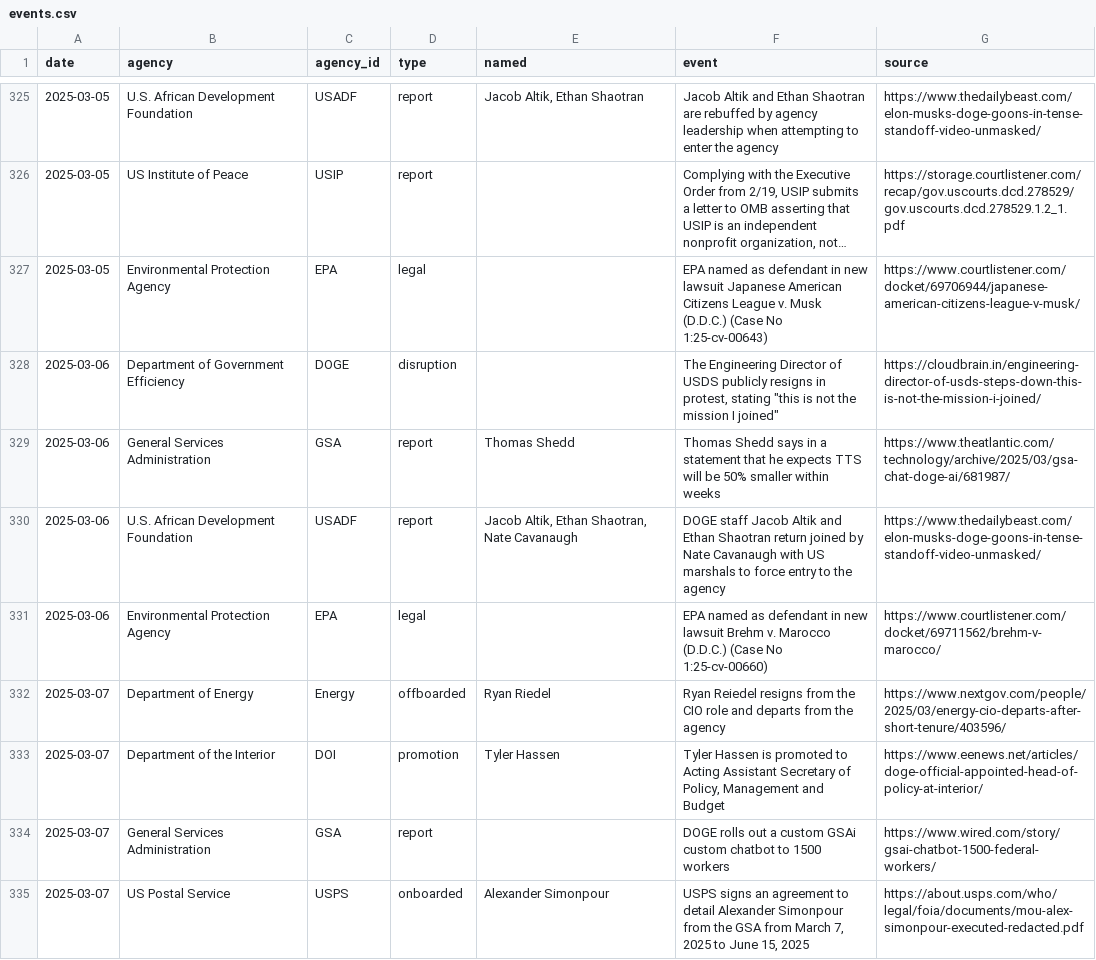
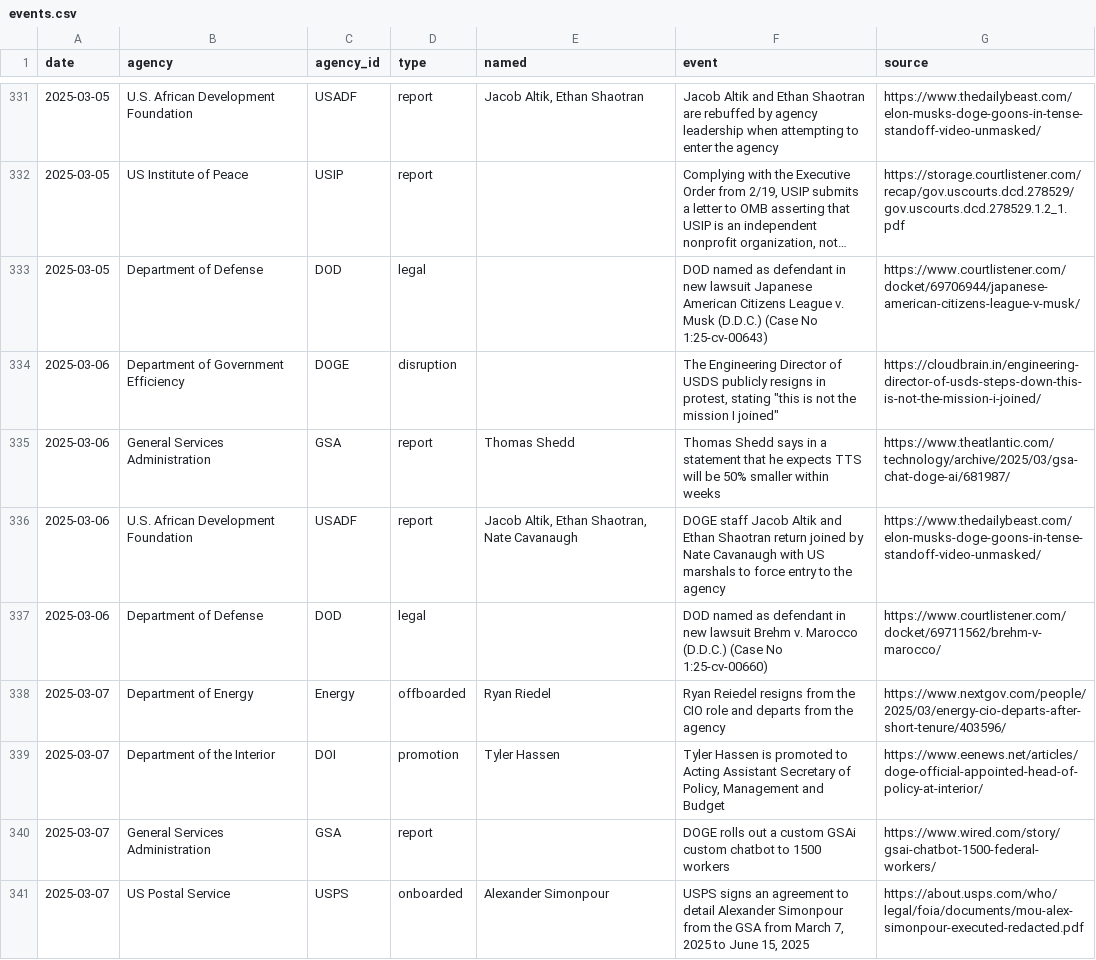
Before and after one commit to harrisj/trump_data, a CSV file: it_modernization/events.csv, drawn as a sheet; only a part is shown, gaps mark what is left out; long unchanged cells end in …; addresses are those after the commit; the diff covers the shown part only; the diff names each change by its address in the sheet, - before the commit and + after, or states it on an @@ line.

Commit message:
Morning DOGE events update

```diff
--- a/it_modernization/events.csv
+++ b/it_modernization/events.csv
-B333 (agency): Environmental Protection Agency
+B333 (agency): Department of Defense
-C333 (agency_id): EPA
+C333 (agency_id): DOD
-F333 (event): EPA named as…
+F333 (event): DOD named as…
-B337 (agency): Environmental Protection Agency
+B337 (agency): Department of Defense
-C337 (agency_id): EPA
+C337 (agency_id): DOD
-F337 (event): EPA named as…
+F337 (event): DOD named as…
```
Also changed, not shown: 10 added rows and 105 edited cells elsewhere in this file, 5 other files.
